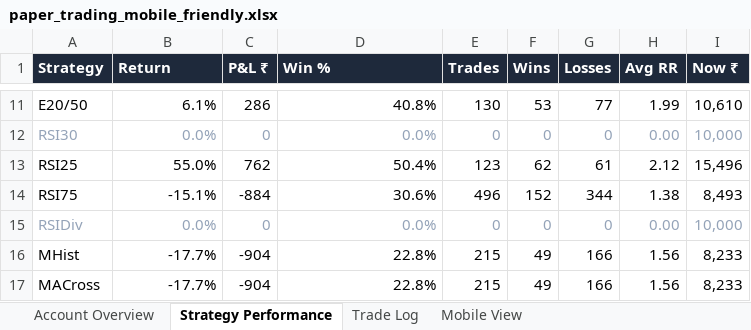
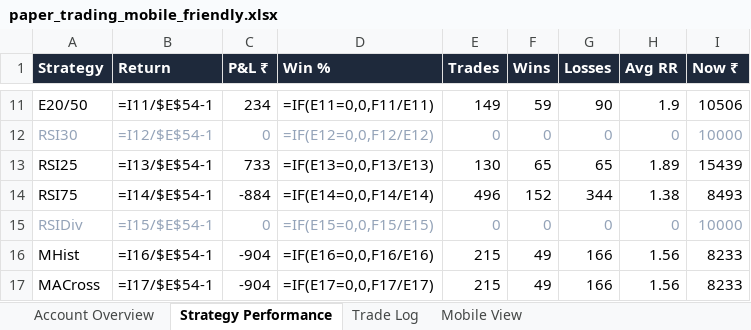
Before and after one commit to ArunTelegramBot/Trading-BOT, an Excel workbook: trading/paper_trading/paper_trading_mobile_friendly.xlsx, sheet Strategy Performance, drawn as a sheet; only a part is shown, gaps mark what is left out; values as stored, in another font and other column widths than the file's, no borders; formulas without a stored value are shown as written; conditional formats not drawn; the diff covers the shown part only; the diff names each change by its address in the sheet, - before the commit and + after, or states it on an @@ line.

Commit message:
rebuild mobile-friendly xlsx from state (11829 trades)

```diff
--- a/trading/paper_trading/paper_trading_mobile_friendly.xlsx (sheet Strategy Performance)
+++ b/trading/paper_trading/paper_trading_mobile_friendly.xlsx (sheet Strategy Performance)
-B11 (Return): 6.1%
+B11 (Return): =I11/$E$54-1
-C11 (P&L ₹): 286
+C11 (P&L ₹): 234
-D11 (Win %): 40.8%
+D11 (Win %): =IF(E11=0,0,F11/E11)
-E11 (Trades): 130
+E11 (Trades): 149
-F11 (Wins): 53
+F11 (Wins): 59
-G11 (Losses): 77
+G11 (Losses): 90
-H11 (Avg RR): 1.99
+H11 (Avg RR): 1.9
-I11 (Now ₹): 10,610
+I11 (Now ₹): 10506
-B12 (Return): 0.0%
+B12 (Return): =I12/$E$54-1
-D12 (Win %): 0.0%
+D12 (Win %): =IF(E12=0,0,F12/E12)
-H12 (Avg RR): 0.00
+H12 (Avg RR): 0
-I12 (Now ₹): 10,000
+I12 (Now ₹): 10000
-B13 (Return): 55.0%
+B13 (Return): =I13/$E$54-1
-C13 (P&L ₹): 762
+C13 (P&L ₹): 733
-D13 (Win %): 50.4%
+D13 (Win %): =IF(E13=0,0,F13/E13)
-E13 (Trades): 123
+E13 (Trades): 130
-F13 (Wins): 62
+F13 (Wins): 65
-G13 (Losses): 61
+G13 (Losses): 65
-H13 (Avg RR): 2.12
+H13 (Avg RR): 1.89
-I13 (Now ₹): 15,496
+I13 (Now ₹): 15439
-B14 (Return): -15.1%
+B14 (Return): =I14/$E$54-1
-D14 (Win %): 30.6%
+D14 (Win %): =IF(E14=0,0,F14/E14)
-I14 (Now ₹): 8,493
+I14 (Now ₹): 8493
-B15 (Return): 0.0%
+B15 (Return): =I15/$E$54-1
-D15 (Win %): 0.0%
+D15 (Win %): =IF(E15=0,0,F15/E15)
-H15 (Avg RR): 0.00
+H15 (Avg RR): 0
-I15 (Now ₹): 10,000
+I15 (Now ₹): 10000
-B16 (Return): -17.7%
+B16 (Return): =I16/$E$54-1
-D16 (Win %): 22.8%
+D16 (Win %): =IF(E16=0,0,F16/E16)
-I16:I17 (Now ₹): 8,233
+I16:I17 (Now ₹): 8233
-B17 (Return): -17.7%
+B17 (Return): =I17/$E$54-1
-D17 (Win %): 22.8%
+D17 (Win %): =IF(E17=0,0,F17/E17)
```
Also changed, not shown: 240 edited cells elsewhere in this sheet, sheet Trade Log, sheet Mobile View, sheet Account Overview.
